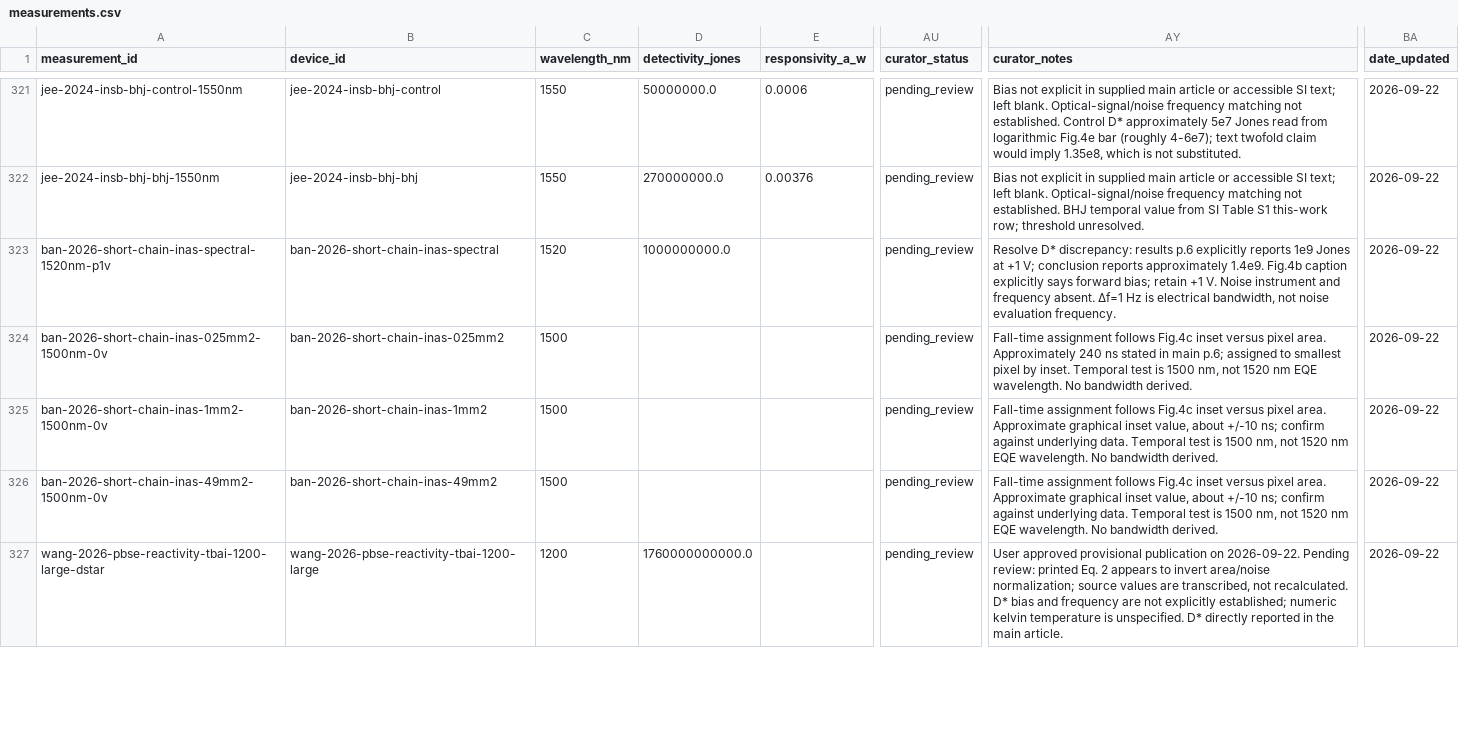
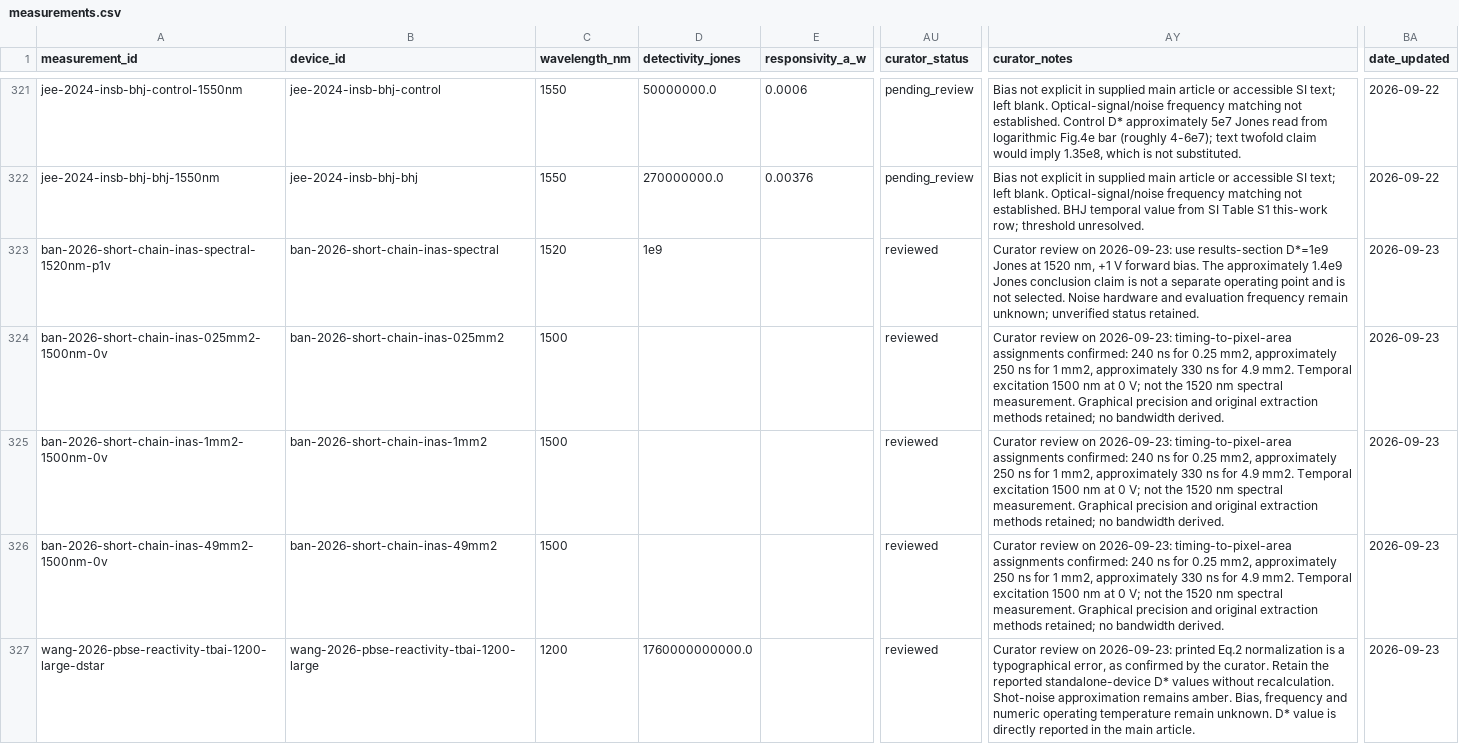
Before and after one commit to Shlok-Joseph-Paul/cQD-Detector-Compiler-and-Verifier, a CSV file: data/measurements.csv, drawn as a sheet; only a part is shown, gaps mark what is left out; the diff covers the shown part only; the diff names each change by its address in the sheet, - before the commit and + after, or states it on an @@ line.

Commit message:
Update Site source

```diff
--- a/data/measurements.csv
+++ b/data/measurements.csv
-D323 (detectivity_jones): 1000000000.0
+D323 (detectivity_jones): 1e9
-AU323:AU327 (curator_status): pending_review
+AU323:AU327 (curator_status): reviewed
-AY323 (curator_notes): Resolve D* discrepancy: results p.6 explicitly reports 1e9 Jones at +1 V; conclusion reports approximately 1.4e9. Fig.4b caption explicitly says forward bias; retain +1 V. Noise instrument and frequency absent. Δf=1 Hz is electrical bandwidth, not noise evaluation frequency.
+AY323 (curator_notes): Curator review on 2026-09-23: use results-section D*=1e9 Jones at 1520 nm, +1 V forward bias. The approximately 1.4e9 Jones conclusion claim is not a separate operating point and is not selected. Noise hardware and evaluation frequency remain unknown; unverified status retained.
-BA323:BA327 (date_updated): 2026-09-22
+BA323:BA327 (date_updated): 2026-09-23
-AY324 (curator_notes): Fall-time assignment follows Fig.4c inset versus pixel area. Approximately 240 ns stated in main p.6; assigned to smallest pixel by inset. Temporal test is 1500 nm, not 1520 nm EQE wavelength. No bandwidth derived.
+AY324 (curator_notes): Curator review on 2026-09-23: timing-to-pixel-area assignments confirmed: 240 ns for 0.25 mm2, approximately 250 ns for 1 mm2, approximately 330 ns for 4.9 mm2. Temporal excitation 1500 nm at 0 V; not the 1520 nm spectral measurement. Graphical precision and original extraction methods retained; no bandwidth derived.
-AY325:AY326 (curator_notes): Fall-time assignment follows Fig.4c inset versus pixel area. Approximate graphical inset value, about +/-10 ns; confirm against underlying data. Temporal test is 1500 nm, not 1520 nm EQE wavelength. No bandwidth derived.
+AY325:AY326 (curator_notes): Curator review on 2026-09-23: timing-to-pixel-area assignments confirmed: 240 ns for 0.25 mm2, approximately 250 ns for 1 mm2, approximately 330 ns for 4.9 mm2. Temporal excitation 1500 nm at 0 V; not the 1520 nm spectral measurement. Graphical precision and original extraction methods retained; no bandwidth derived.
-AY327 (curator_notes): User approved provisional publication on 2026-09-22. Pending review: printed Eq. 2 appears to invert area/noise normalization; source values are transcribed, not recalculated. D* bias and frequency are not explicitly established; numeric kelvin temperature is unspecified. D* directly reported…
+AY327 (curator_notes): Curator review on 2026-09-23: printed Eq.2 normalization is a typographical error, as confirmed by the curator. Retain the reported standalone-device D* values without recalculation. Shot-noise approximation remains amber. Bias, frequency and numeric operating temperature remain unknown. D* value is directly reported…
```
Also changed, not shown: 52 edited cells elsewhere in this file, data/curation/perovskite-trio-2026-09-22/measurements.wavelength-held.csv, data/devices.csv, 3 other files.
